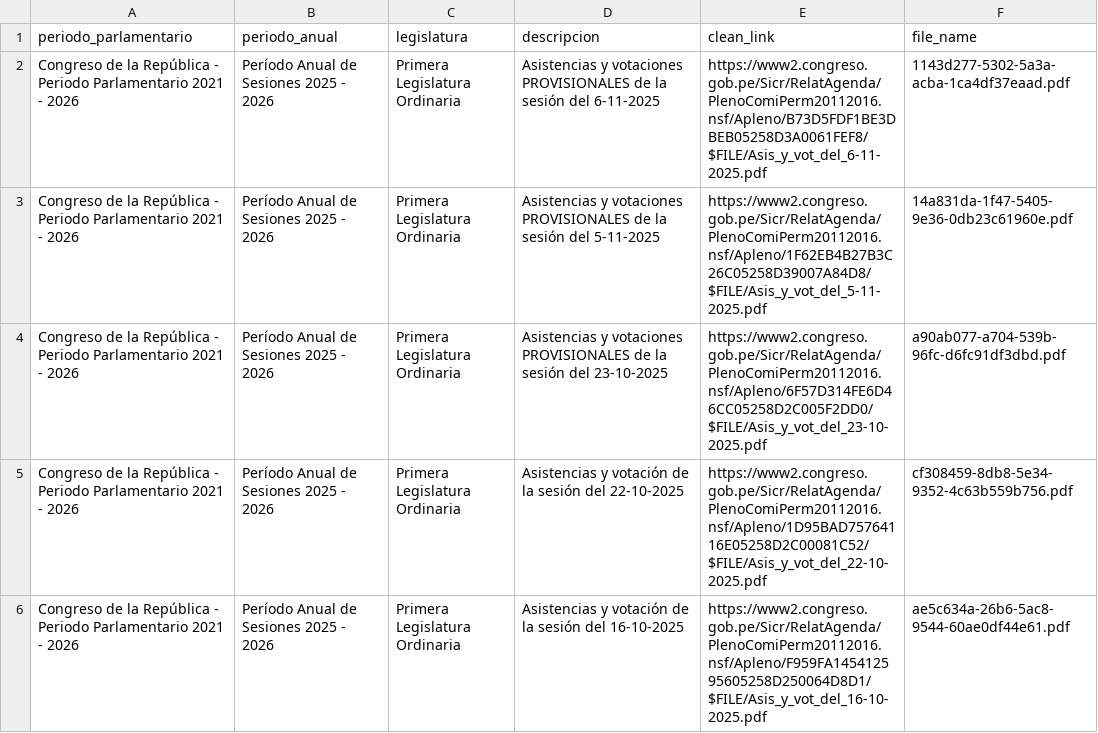
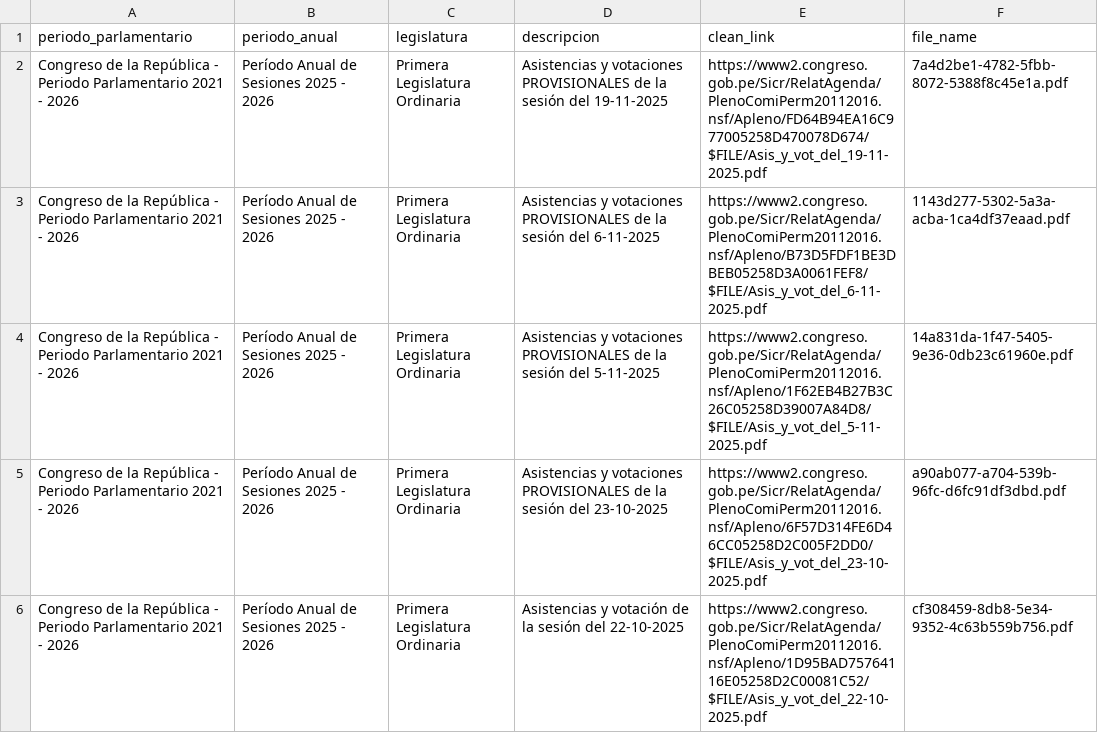
Before and after one commit to NahumFGz/parliament-voting-web, a CSV file: notebooks/scraping/data/documentos_historico.csv, drawn as a sheet; only a part is shown; the shorter side is filled out with more unchanged rows; the diff names each change by its address in the sheet, - before the commit and + after, or states it on an @@ line.

Commit message:
feat: :sparkles: Actualizando votaciones del 19-nov

```diff
--- a/notebooks/scraping/data/documentos_historico.csv
+++ b/notebooks/scraping/data/documentos_historico.csv
+row 2: Congreso de la República - Periodo Parlamentario 2021 - 2026 | Período Anual de Sesiones 2025 - 2026 | Primera Legislatura Ordinaria | Asistencias y votaciones PROVISIONALES de la sesión del 19-11-2025 | https://www2.congreso.gob.pe/Sicr/RelatAgenda/PlenoComiPerm20112016.nsf/Apleno/FD64B94EA16C977005258D470078D674/$FILE/Asis_y_vot_del_19-11-2025.pdf | 7a4d2be1-4782-5fbb-8072-5388f8c45e1a.pdf
```
Also changed, not shown: notebooks/scraping/data/documentos_scraper.csv, 1 other file.
